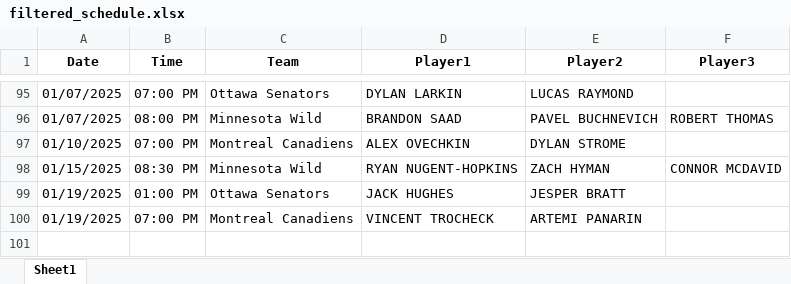
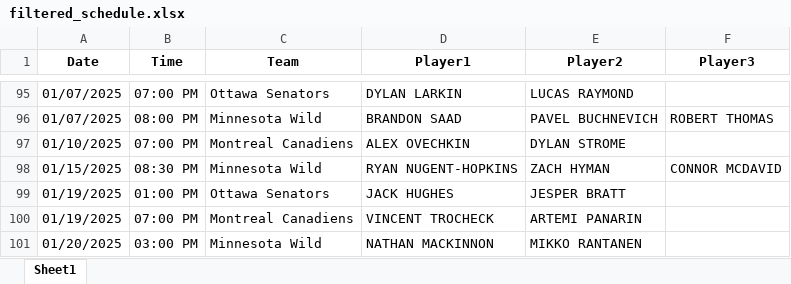
Before and after one commit to michaellane28/PPShowcase, an Excel workbook: filtered_schedule.xlsx, sheet Sheet1, drawn as a sheet; only a part is shown, gaps mark what is left out; values as stored, in another font and other column widths than the file's, no borders; the diff names each change by its address in the sheet, - before the commit and + after, or states it on an @@ line.

Commit message:
Update filtered schedule

```diff
--- a/filtered_schedule.xlsx (sheet Sheet1)
+++ b/filtered_schedule.xlsx (sheet Sheet1)
+row 101: 01/20/2025 | 03:00 PM | Minnesota Wild | NATHAN MACKINNON | MIKKO RANTANEN
```
